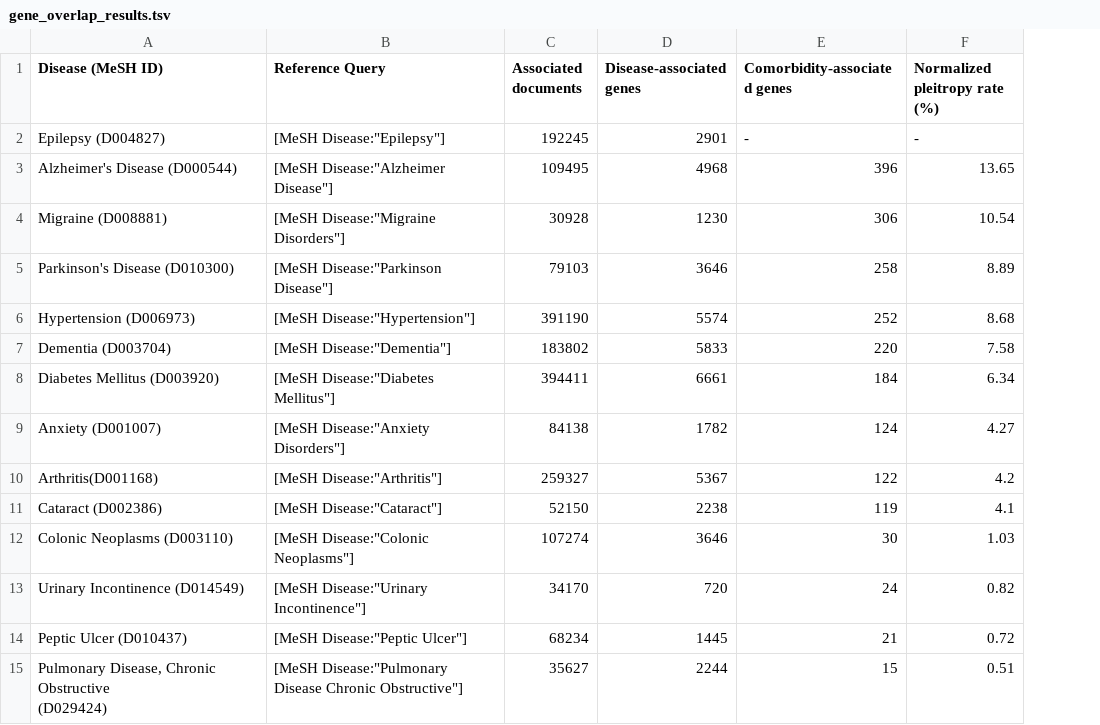
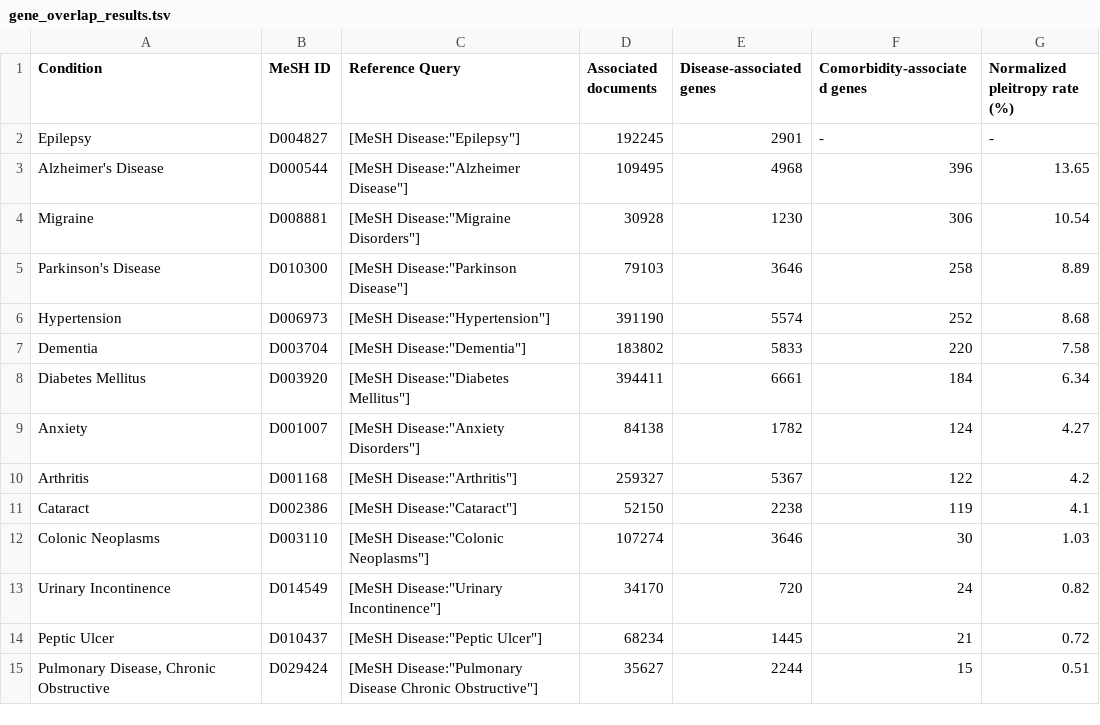
Before and after one commit to neurommsig-epilepsy/EpiCom, a TSV file: results/gene_overlap_results.tsv, drawn as a sheet; removed rows and columns are numbered as before the commit, all else as after; ↵ is a line break in a cell; the diff names each change by its address in the sheet, - before the commit and + after, or states it on an @@ line.

```diff
--- a/results/gene_overlap_results.tsv
+++ b/results/gene_overlap_results.tsv
-column A (Disease (MeSH ID)), rows 2-15: Epilepsy (D004827) | Alzheimer's Disease (D000544) | Migraine (D008881) | Parkinson's Disease (D010300) | Hypertension (D006973) | Dementia (D003704) | Diabetes Mellitus (D003920) | Anxiety (D001007) | Arthritis(D001168) | Cataract (D002386) | Colonic Neoplasms (D003110) | Urinary Incontinence (D014549) | Peptic Ulcer (D010437) | Pulmonary Disease, Chronic Obstructive ↵ (D029424)
+column A (Condition), rows 2-15: Epilepsy | Alzheimer's Disease | Migraine | Parkinson's Disease | Hypertension | Dementia | Diabetes Mellitus | Anxiety | Arthritis | Cataract | Colonic Neoplasms | Urinary Incontinence | Peptic Ulcer | Pulmonary Disease, Chronic Obstructive
+column B (MeSH ID), rows 2-15: D004827 | D000544 | D008881 | D010300 | D006973 | D003704 | D003920 | D001007 | D001168 | D002386 | D003110 | D014549 | D010437 | D029424
```
Also changed, not shown: 4 other files.
